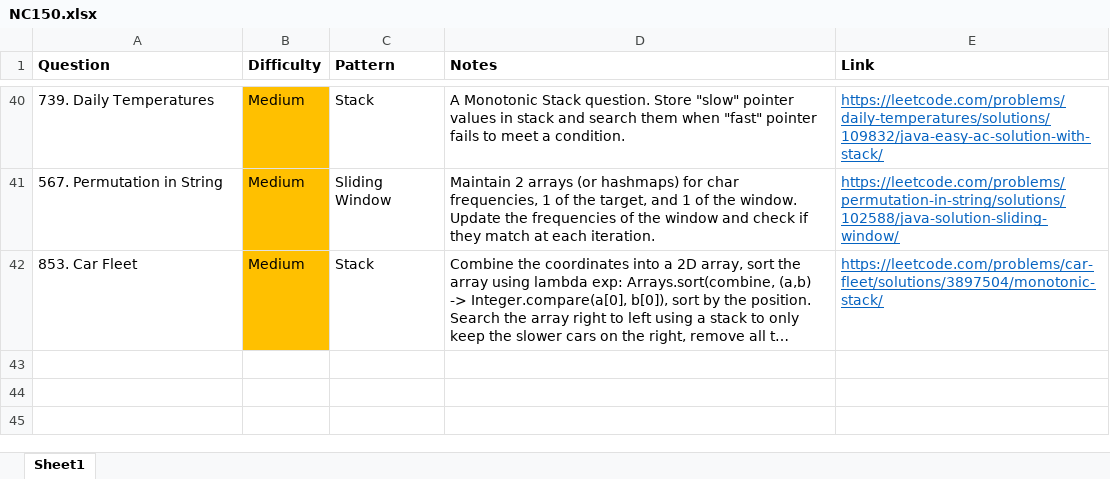
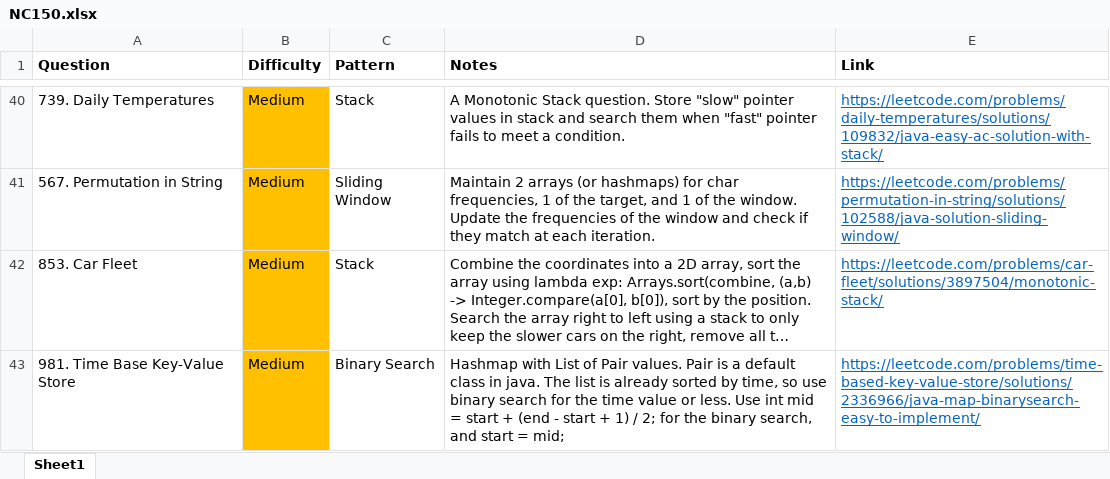
Before and after one commit to park-jsdev/library, an Excel workbook: java/NC150.xlsx, sheet Sheet1, drawn as a sheet; only a part is shown, gaps mark what is left out; long unchanged cells end in …; values as stored, in another font and other column widths than the file's, no borders; table styles not drawn; the diff names each change by its address in the sheet, - before the commit and + after, or states it on an @@ line.

Commit message:
dsa binary search

```diff
--- a/java/NC150.xlsx (sheet Sheet1)
+++ b/java/NC150.xlsx (sheet Sheet1)
+row 43: 981. Time Base Key-Value Store | Medium | Binary Search | Hashmap with List of Pair values. Pair is a default class in java. The list is already sorted by time, so use binary search for the time value or less. Use int mid = start + (end - start + 1) / 2; for the binary search, and start = mid; | https://leetcode.com/problems/time-based-key-value-store/solutions/2336966/java-map-binarysearch-easy-to-implement/
```
Also changed, not shown: 1 other file.
